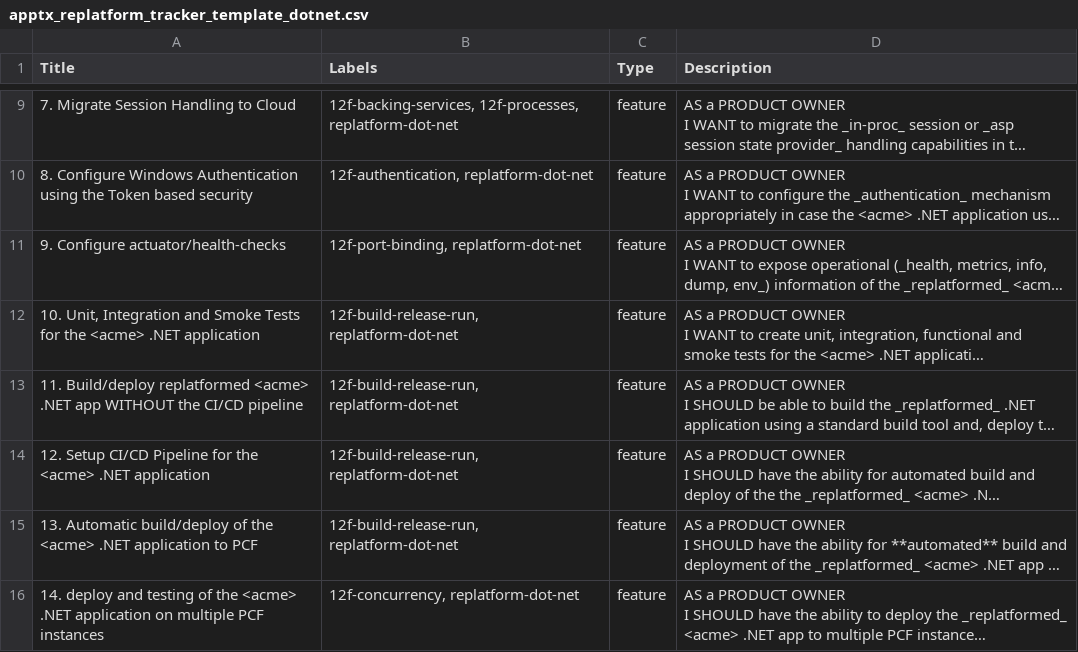
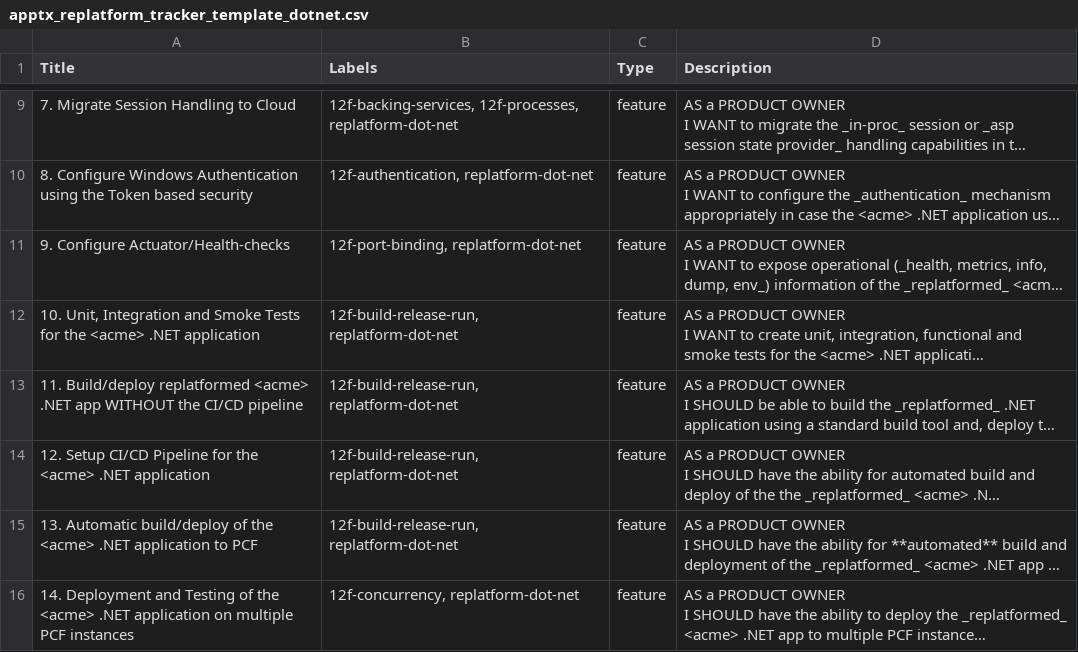
Before and after one commit to nikeyol/AppTx-tracker-templates, a CSV file: apptx_replatform_tracker_template_dotnet.csv, drawn as a sheet; only a part is shown, gaps mark what is left out; long unchanged cells end in …; the diff names each change by its address in the sheet, - before the commit and + after, or states it on an @@ line.

Commit message:
final updates to .NET replatform template

```diff
--- a/apptx_replatform_tracker_template_dotnet.csv
+++ b/apptx_replatform_tracker_template_dotnet.csv
-A11 (Title): 9. Configure actuator/health-checks
+A11 (Title): 9. Configure Actuator/Health-checks
-A16 (Title): 14. deploy and testing of the…
+A16 (Title): 14. Deployment and Testing of the…
```
